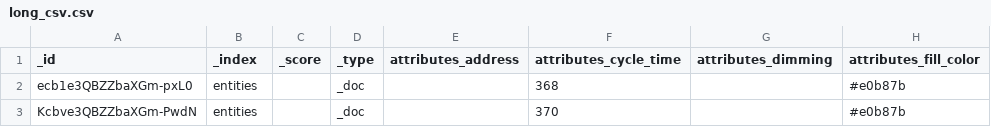
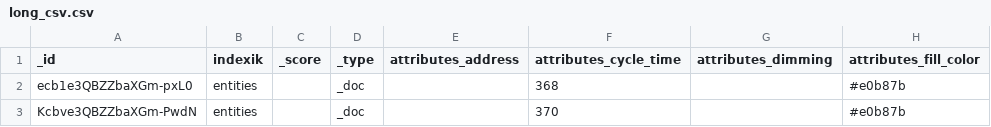
Before and after one commit to bardzo12/datas, a CSV file: long_csv.csv, drawn as a sheet; only a part is shown; the diff names each change by its address in the sheet, - before the commit and + after, or states it on an @@ line.

Commit message:
Add files via upload

```diff
--- a/long_csv.csv
+++ b/long_csv.csv
-B1: _index
+B1: indexik
```
